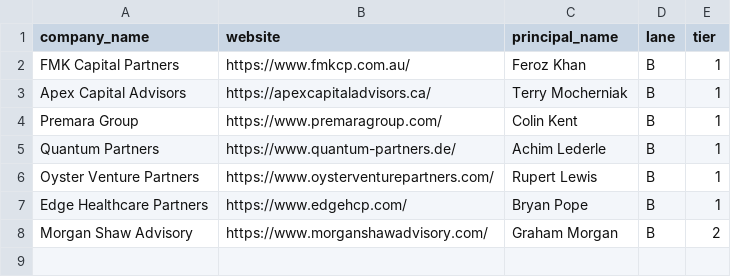
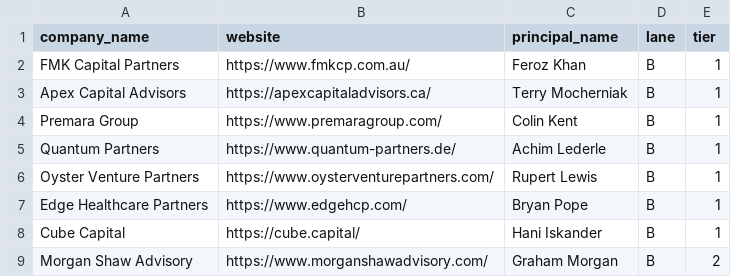
Before and after one commit to arnavsinog/arnav1, a CSV file: leads/runs/2026-10-11_small_ma_firms.csv, drawn as a sheet; the diff names each change by its address in the sheet, - before the commit and + after, or states it on an @@ line.

```diff
--- a/leads/runs/2026-10-11_small_ma_firms.csv
+++ b/leads/runs/2026-10-11_small_ma_firms.csv
+row 8: Cube Capital | https://cube.capital/ | Hani Iskander | B | 1
```
Also changed, not shown: leads/seen.csv, 1 other file.
